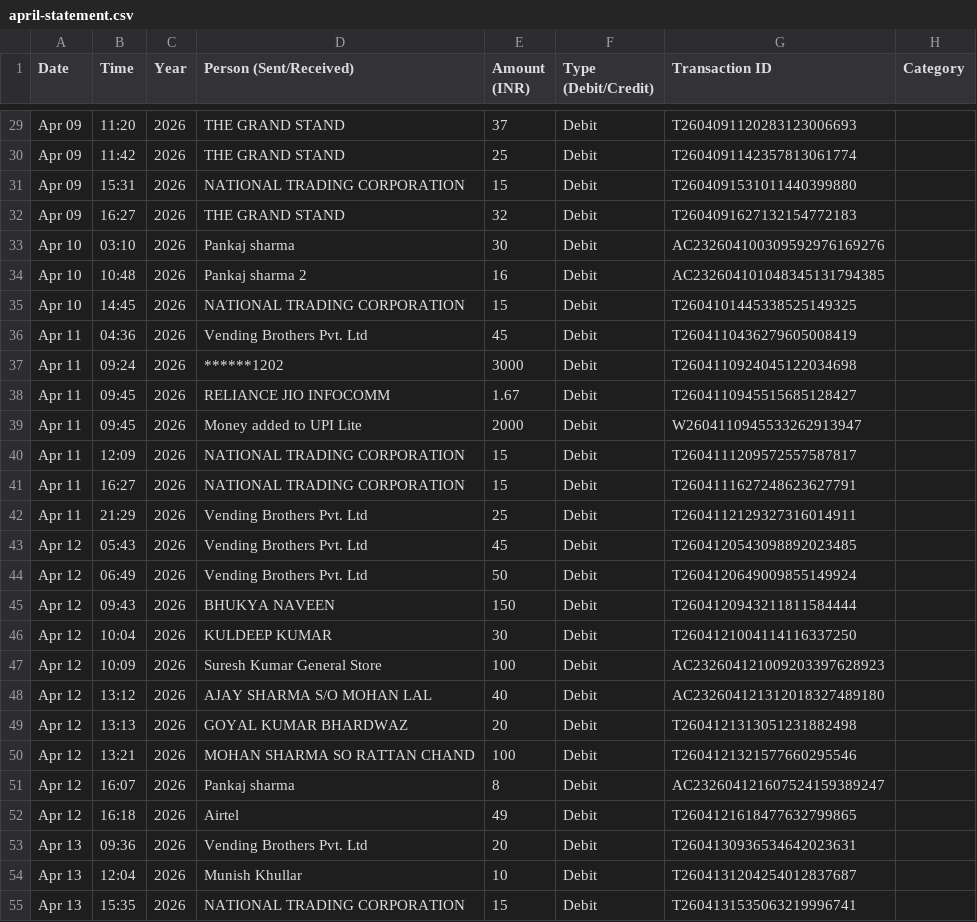
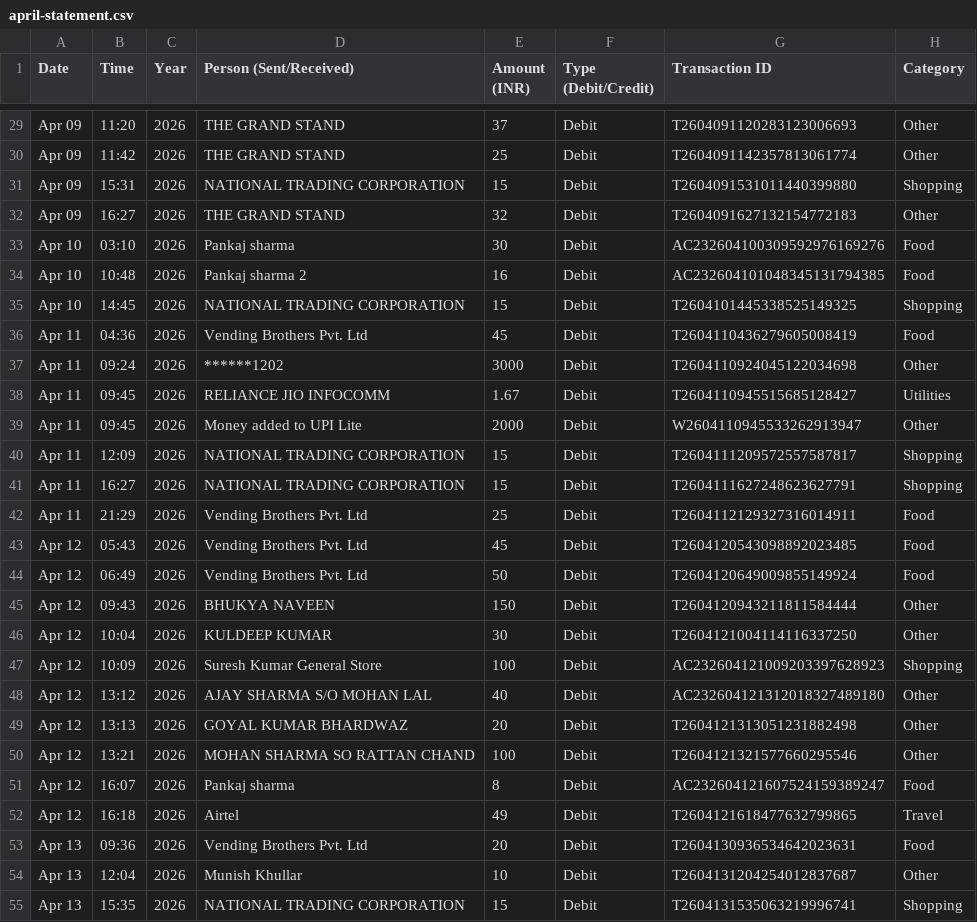
Before and after one commit to HemanthK-Git/finance_tracker, a CSV file: excel/april-statement.csv, drawn as a sheet; only a part is shown, gaps mark what is left out; the diff covers the shown part only; the diff names each change by its address in the sheet, - before the commit and + after, or states it on an @@ line.

```diff
--- a/excel/april-statement.csv
+++ b/excel/april-statement.csv
-H29:H30 (Category): (empty)
+H29:H30 (Category): Other
-H31 (Category): (empty)
+H31 (Category): Shopping
-H32 (Category): (empty)
+H32 (Category): Other
-H33:H34 (Category): (empty)
+H33:H34 (Category): Food
-H35 (Category): (empty)
+H35 (Category): Shopping
-H36 (Category): (empty)
+H36 (Category): Food
-H37 (Category): (empty)
+H37 (Category): Other
-H38 (Category): (empty)
+H38 (Category): Utilities
-H39 (Category): (empty)
+H39 (Category): Other
-H40:H41 (Category): (empty)
+H40:H41 (Category): Shopping
-H42:H44 (Category): (empty)
+H42:H44 (Category): Food
-H45:H46 (Category): (empty)
+H45:H46 (Category): Other
-H47 (Category): (empty)
+H47 (Category): Shopping
-H48:H50 (Category): (empty)
+H48:H50 (Category): Other
-H51 (Category): (empty)
+H51 (Category): Food
-H52 (Category): (empty)
+H52 (Category): Travel
-H53 (Category): (empty)
+H53 (Category): Food
-H54 (Category): (empty)
+H54 (Category): Other
-H55 (Category): (empty)
+H55 (Category): Shopping
```
Also changed, not shown: 147 edited cells elsewhere in this file, excel/may-statement.csv.
